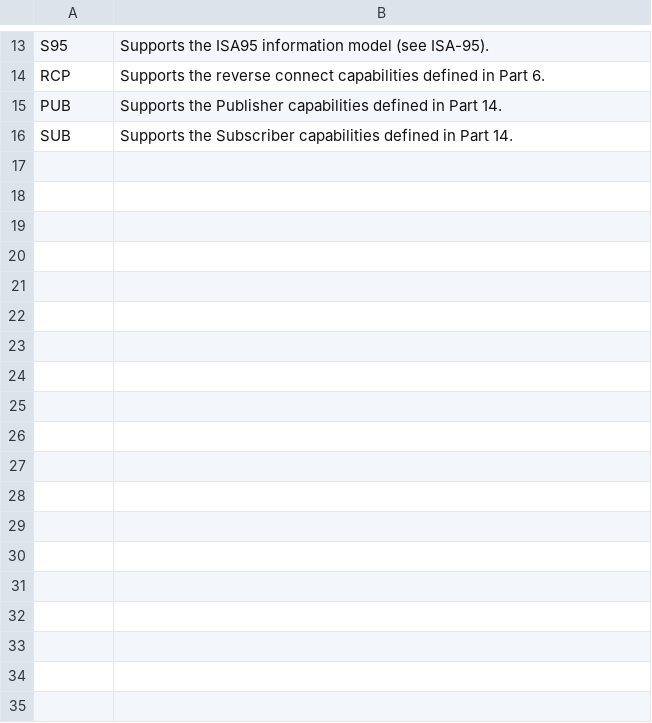
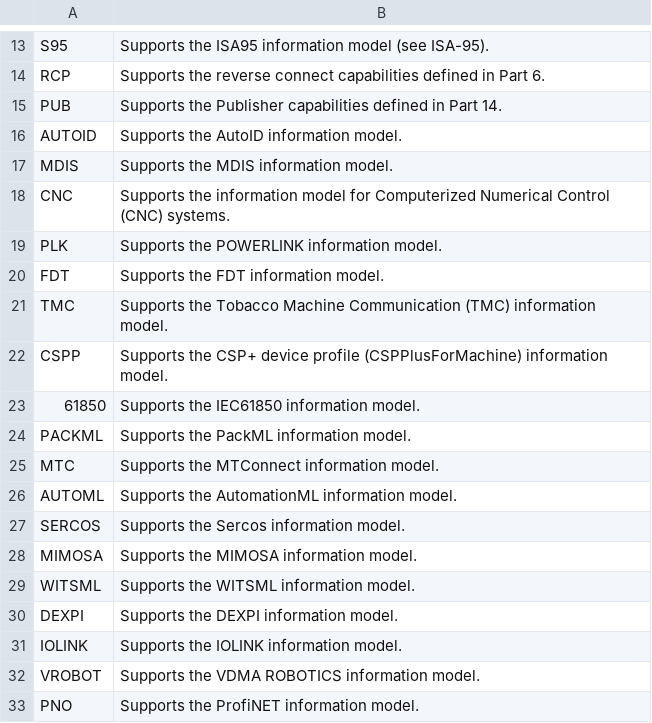
Before and after one commit to OPCFoundation/UA-ModelCompiler, a CSV file: ModelCompiler/Design.v104/UA ServerCapabilities.csv, drawn as a sheet; only a part is shown, gaps mark what is left out.

```diff
--- a/ModelCompiler/Design.v104/UA ServerCapabilities.csv
+++ b/ModelCompiler/Design.v104/UA ServerCapabilities.csv
@@ -15,2 +15,19 @@ RCP,Supports the reverse connect capabilities defined in Part 6.
 PUB,Supports the Publisher capabilities defined in Part 14.
-SUB,Supports the Subscriber capabilities defined in Part 14.
+AUTOID,Supports the AutoID information model.
+MDIS,Supports the MDIS information model.
+CNC,Supports the information model for Computerized Numerical Control (CNC) systems.
+PLK,Supports the POWERLINK information model.
+FDT,Supports the FDT information model.
+TMC,Supports the Tobacco Machine Communication (TMC) information model.
+CSPP,Supports the CSP+ device profile (CSPPlusForMachine) information model.
+61850,Supports the IEC61850 information model.
+PACKML,Supports the PackML information model.
+MTC,Supports the MTConnect information model.
+AUTOML,Supports the AutomationML information model.
+SERCOS,Supports the Sercos information model.
+MIMOSA,Supports the MIMOSA information model.
+WITSML,Supports the WITSML information model.
+DEXPI,Supports the DEXPI information model.
+IOLINK,Supports the IOLINK information model.
+VROBOT,Supports the VDMA ROBOTICS information model.
+PNO,Supports the ProfiNET information model.
```
Also changed, not shown: 35 other files.
